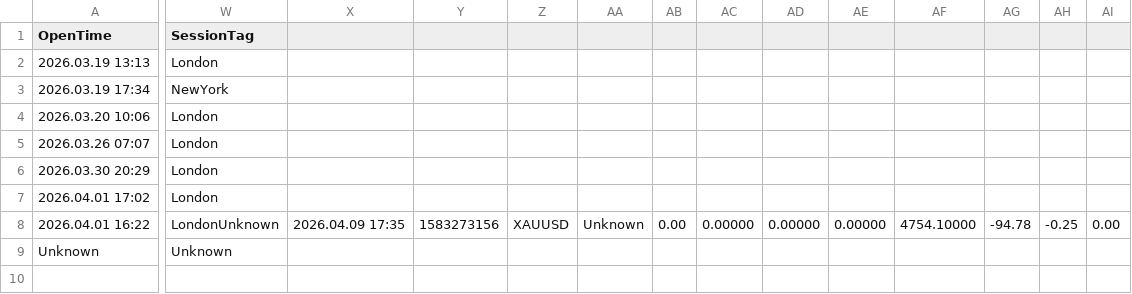
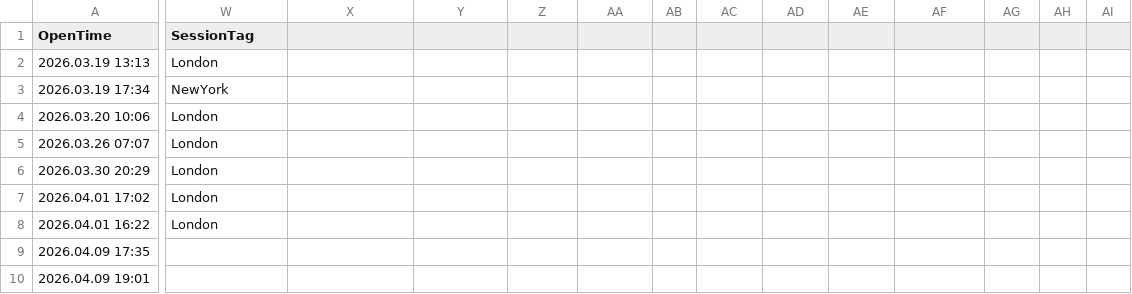
Before and after one commit to tommyn2002-source/fvg-dashboard, a CSV file: FVG_Bot_Trades.csv, drawn as a sheet; only a part is shown, gaps mark what is left out; removed rows and columns are numbered as before the commit, all else as after; rows hold the shown columns only; the diff covers the shown part only; the diff names each change by its address in the sheet, - before the commit and + after, or states it on an @@ line.

Commit message:
auto sync

```diff
--- a/FVG_Bot_Trades.csv
+++ b/FVG_Bot_Trades.csv
-W8 (SessionTag): LondonUnknown
+W8 (SessionTag): London
-X8: 2026.04.09 17:35
+X8: (empty)
-Y8: 1583273156
+Y8: (empty)
-Z8: XAUUSD
+Z8: (empty)
-AA8: Unknown
+AA8: (empty)
-AB8: 0.00
+AB8: (empty)
-AC8: 0.00000
+AC8: (empty)
-AD8: 0.00000
+AD8: (empty)
-AE8: 0.00000
+AE8: (empty)
-AF8: 4754.10000
+AF8: (empty)
-AG8: -94.78
+AG8: (empty)
-AH8: -0.25
+AH8: (empty)
-AI8: 0.00
+AI8: (empty)
-row 9: Unknown | Unknown
+row 9: 2026.04.09 17:35
+row 10: 2026.04.09 19:01
```
Also changed, not shown: 9 edited cells elsewhere in this file.
